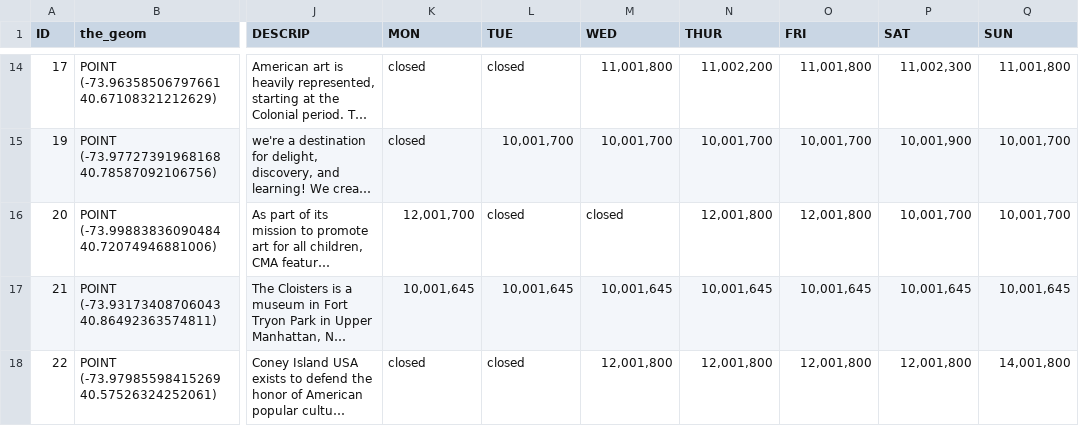
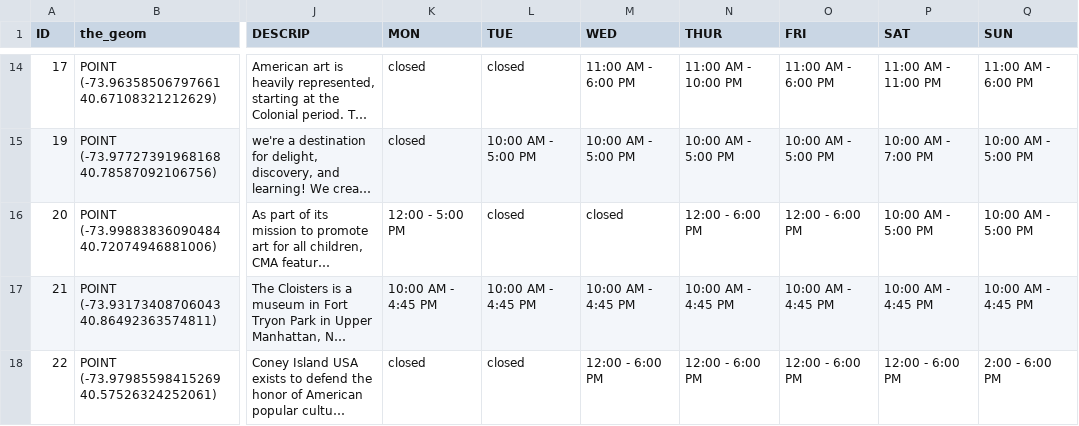
Before and after one commit to rafaellichen/Culturocity, a CSV file: MUSEUM.csv, drawn as a sheet; only a part is shown, gaps mark what is left out; long unchanged cells end in …; the diff covers the shown part only; the diff names each change by its address in the sheet, - before the commit and + after, or states it on an @@ line.

```diff
--- a/MUSEUM.csv
+++ b/MUSEUM.csv
-M14 (WED): 11,001,800
+M14 (WED): 11:00 AM - 6:00 PM
-N14 (THUR): 11,002,200
+N14 (THUR): 11:00 AM - 10:00 PM
-O14 (FRI): 11,001,800
+O14 (FRI): 11:00 AM - 6:00 PM
-P14 (SAT): 11,002,300
+P14 (SAT): 11:00 AM - 11:00 PM
-Q14 (SUN): 11,001,800
+Q14 (SUN): 11:00 AM - 6:00 PM
-L15 (TUE): 10,001,700
+L15 (TUE): 10:00 AM - 5:00 PM
-M15 (WED): 10,001,700
+M15 (WED): 10:00 AM - 5:00 PM
-N15 (THUR): 10,001,700
+N15 (THUR): 10:00 AM - 5:00 PM
-O15 (FRI): 10,001,700
+O15 (FRI): 10:00 AM - 5:00 PM
-P15 (SAT): 10,001,900
+P15 (SAT): 10:00 AM - 7:00 PM
-Q15:Q16 (SUN): 10,001,700
+Q15:Q16 (SUN): 10:00 AM - 5:00 PM
-K16 (MON): 12,001,700
+K16 (MON): 12:00 - 5:00 PM
-N16 (THUR): 12,001,800
+N16 (THUR): 12:00 - 6:00 PM
-O16 (FRI): 12,001,800
+O16 (FRI): 12:00 - 6:00 PM
-P16 (SAT): 10,001,700
+P16 (SAT): 10:00 AM - 5:00 PM
-K17 (MON): 10,001,645
+K17 (MON): 10:00 AM - 4:45 PM
-L17 (TUE): 10,001,645
+L17 (TUE): 10:00 AM - 4:45 PM
-M17 (WED): 10,001,645
+M17 (WED): 10:00 AM - 4:45 PM
-N17 (THUR): 10,001,645
+N17 (THUR): 10:00 AM - 4:45 PM
-O17 (FRI): 10,001,645
+O17 (FRI): 10:00 AM - 4:45 PM
-P17 (SAT): 10,001,645
+P17 (SAT): 10:00 AM - 4:45 PM
-Q17 (SUN): 10,001,645
+Q17 (SUN): 10:00 AM - 4:45 PM
-M18 (WED): 12,001,800
+M18 (WED): 12:00 - 6:00 PM
-N18 (THUR): 12,001,800
+N18 (THUR): 12:00 - 6:00 PM
-O18 (FRI): 12,001,800
+O18 (FRI): 12:00 - 6:00 PM
-P18 (SAT): 12,001,800
+P18 (SAT): 12:00 - 6:00 PM
-Q18 (SUN): 14,001,800
+Q18 (SUN): 2:00 - 6:00 PM
```
Also changed, not shown: 82 edited cells elsewhere in this file, 5 other files.
